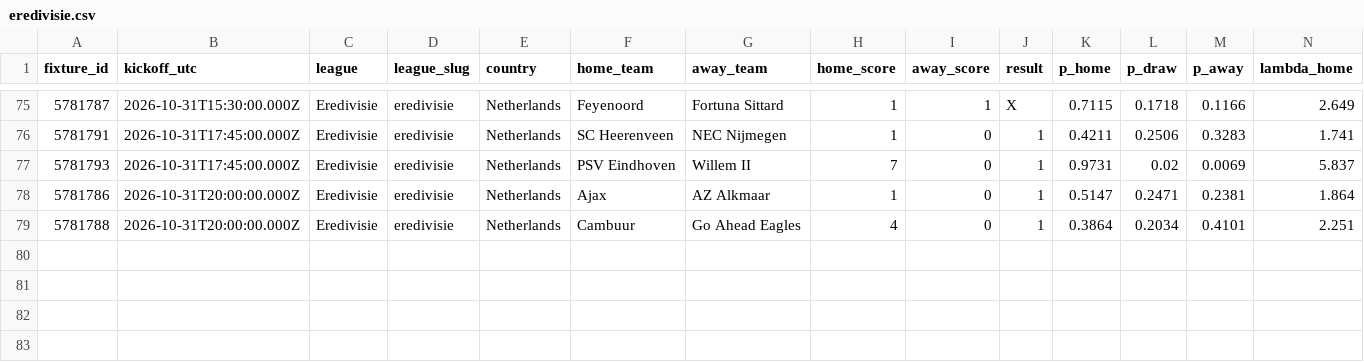
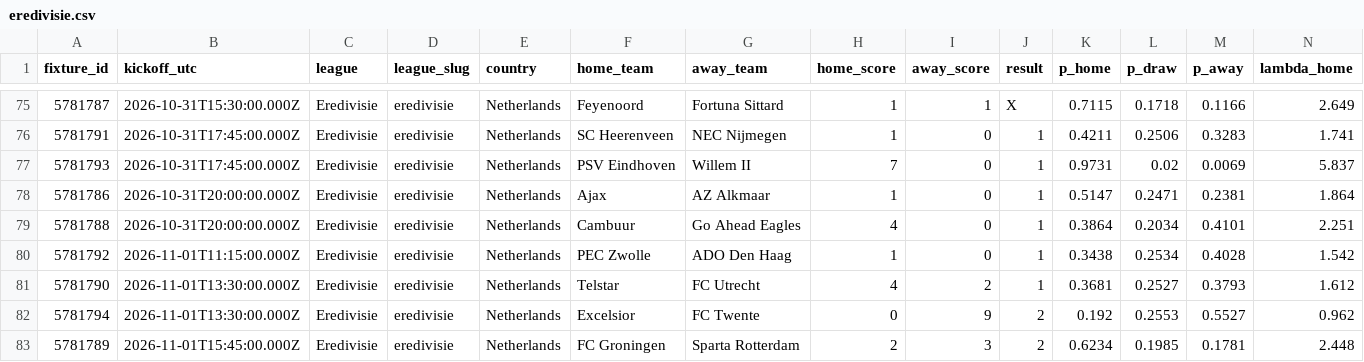
Before and after one commit to serayd61/footballanalytics-open-data, a CSV file: data/eredivisie.csv, drawn as a sheet; only a part is shown, gaps mark what is left out; rows hold the shown columns only; the diff names each change by its address in the sheet, - before the commit and + after, or states it on an @@ line.

```diff
--- a/data/eredivisie.csv
+++ b/data/eredivisie.csv
+row 80: 5781792 | 2026-11-01T11:15:00.000Z | Eredivisie | eredivisie | Netherlands | PEC Zwolle | ADO Den Haag | 1 | 0 | 1 | 0.3438 | 0.2534 | 0.4028 | 1.542
+row 81: 5781790 | 2026-11-01T13:30:00.000Z | Eredivisie | eredivisie | Netherlands | Telstar | FC Utrecht | 4 | 2 | 1 | 0.3681 | 0.2527 | 0.3793 | 1.612
+row 82: 5781794 | 2026-11-01T13:30:00.000Z | Eredivisie | eredivisie | Netherlands | Excelsior | FC Twente | 0 | 9 | 2 | 0.192 | 0.2553 | 0.5527 | 0.962
+row 83: 5781789 | 2026-11-01T15:45:00.000Z | Eredivisie | eredivisie | Netherlands | FC Groningen | Sparta Rotterdam | 2 | 3 | 2 | 0.6234 | 0.1985 | 0.1781 | 2.448
```
Also changed, not shown: data/la-liga.csv, data/liga-portugal.csv, 7 other files.
